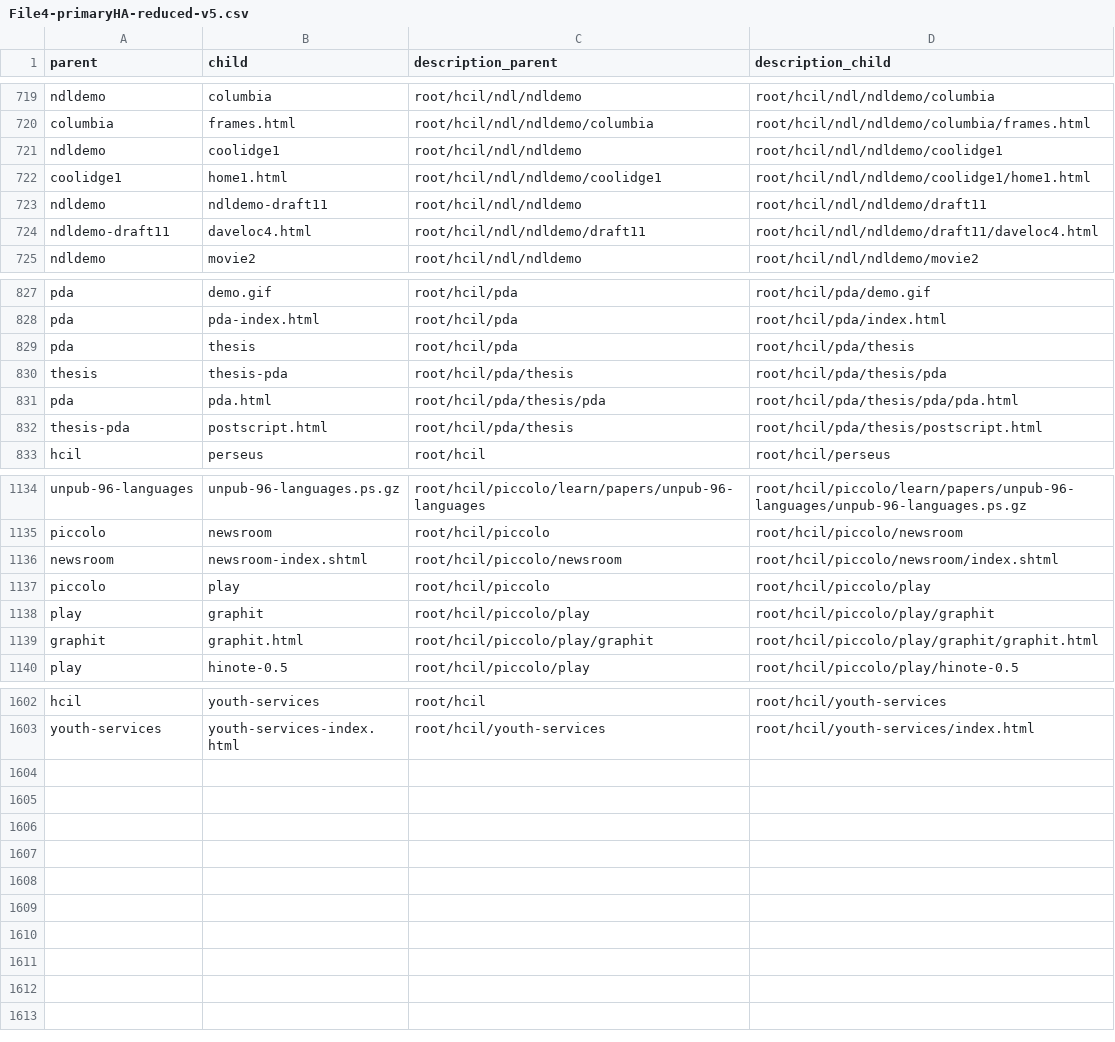
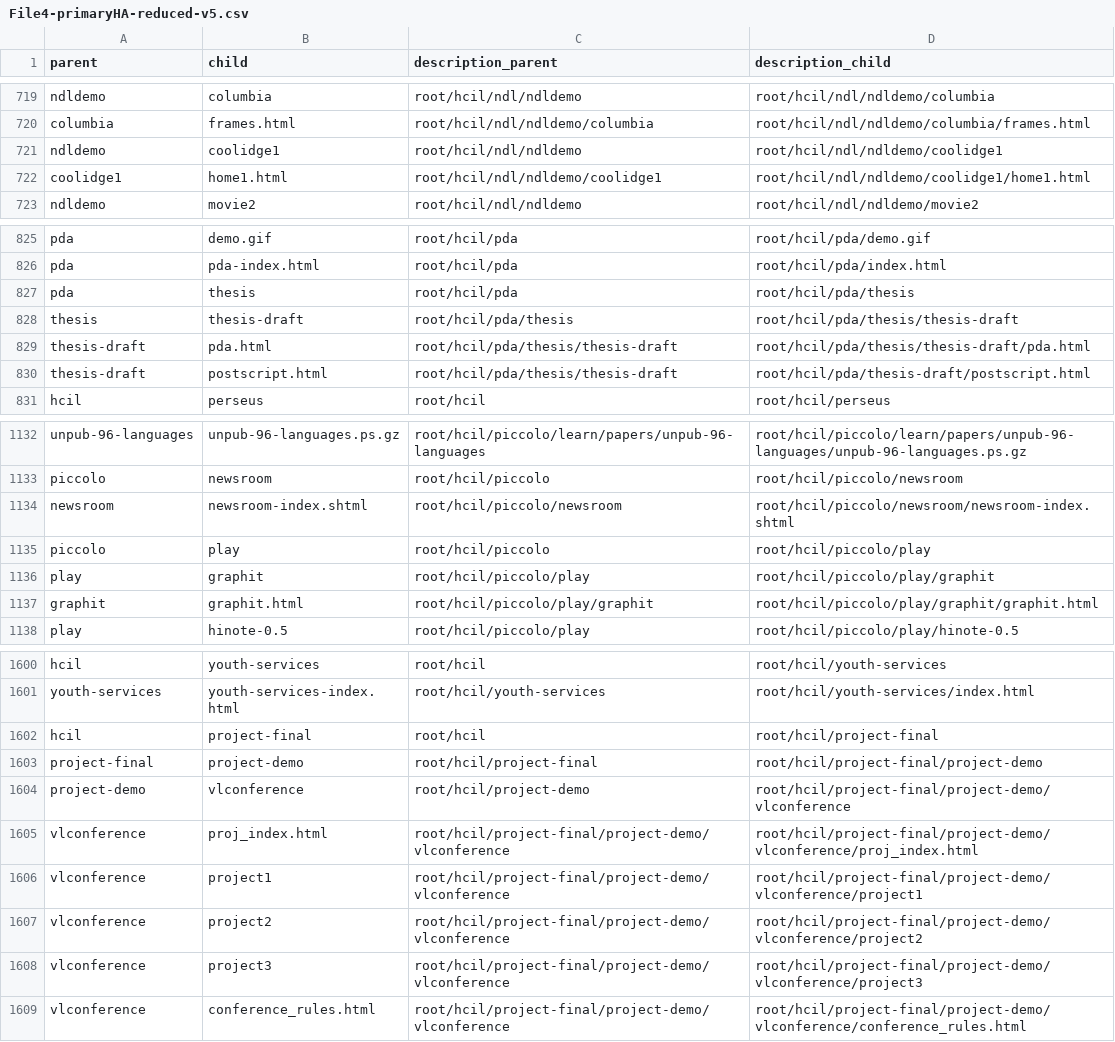
Before and after one commit to rachael27/MIHierarchies, a CSV file: File/File4-primaryHA-reduced-v5.csv, drawn as a sheet; only a part is shown, gaps mark what is left out.

```diff
--- a/File/File4-primaryHA-reduced-v5.csv
+++ b/File/File4-primaryHA-reduced-v5.csv
@@ -722,4 +722,2 @@ ndldemo,coolidge1,root/hcil/ndl/ndldemo,root/hcil/ndl/ndldemo/coolidge1
 coolidge1,home1.html,root/hcil/ndl/ndldemo/coolidge1,root/hcil/ndl/ndldemo/coolidge1/home1.html
-ndldemo,ndldemo-draft11,root/hcil/ndl/ndldemo,root/hcil/ndl/ndldemo/draft11
-ndldemo-draft11,daveloc4.html,root/hcil/ndl/ndldemo/draft11,root/hcil/ndl/ndldemo/draft11/daveloc4.html
 ndldemo,movie2,root/hcil/ndl/ndldemo,root/hcil/ndl/ndldemo/movie2
@@ -829,5 +827,5 @@ pda,pda-index.html,root/hcil/pda,root/hcil/pda/index.html
 pda,thesis,root/hcil/pda,root/hcil/pda/thesis
-thesis,thesis-pda,root/hcil/pda/thesis,root/hcil/pda/thesis/pda
-pda,pda.html,root/hcil/pda/thesis/pda,root/hcil/pda/thesis/pda/pda.html
-thesis-pda,postscript.html,root/hcil/pda/thesis,root/hcil/pda/thesis/postscript.html
+thesis,thesis-draft,root/hcil/pda/thesis,root/hcil/pda/thesis/thesis-draft
+thesis-draft,pda.html,root/hcil/pda/thesis/thesis-draft,root/hcil/pda/thesis/thesis-draft/pda.html
+thesis-draft,postscript.html,root/hcil/pda/thesis/thesis-draft,root/hcil/pda/thesis-draft/postscript.html
 hcil,perseus,root/hcil,root/hcil/perseus
@@ -1135,3 +1133,3 @@ unpub-96-languages,unpub-96-languages.ps.gz,root/hcil/piccolo/learn/papers/unpub
 piccolo,newsroom,root/hcil/piccolo,root/hcil/piccolo/newsroom
-newsroom,newsroom-index.shtml,root/hcil/piccolo/newsroom,root/hcil/piccolo/newsroom/index.shtml
+newsroom,newsroom-index.shtml,root/hcil/piccolo/newsroom,root/hcil/piccolo/newsroom/newsroom-index.shtml
 piccolo,play,root/hcil/piccolo,root/hcil/piccolo/play
@@ -1603 +1601,9 @@ hcil,youth-services,root/hcil,root/hcil/youth-services
 youth-services,youth-services-index.html,root/hcil/youth-services,root/hcil/youth-services/index.html
+hcil,project-final,root/hcil,root/hcil/project-final
+project-final,project-demo,root/hcil/project-final,root/hcil/project-final/project-demo
+project-demo,vlconference,root/hcil/project-demo,root/hcil/project-final/project-demo/vlconference
+vlconference,proj_index.html,root/hcil/project-final/project-demo/vlconference,root/hcil/project-final/project-demo/vlconference/proj_index.html
+vlconference,project1,root/hcil/project-final/project-demo/vlconference,root/hcil/project-final/project-demo/vlconference/project1
+vlconference,project2,root/hcil/project-final/project-demo/vlconference,root/hcil/project-final/project-demo/vlconference/project2
+vlconference,project3,root/hcil/project-final/project-demo/vlconference,root/hcil/project-final/project-demo/vlconference/project3
+vlconference,conference_rules.html,root/hcil/project-final/project-demo/vlconference,root/hcil/project-final/project-demo/vlconference/conference_rules.html
```
Also changed, not shown: 20 other files.
